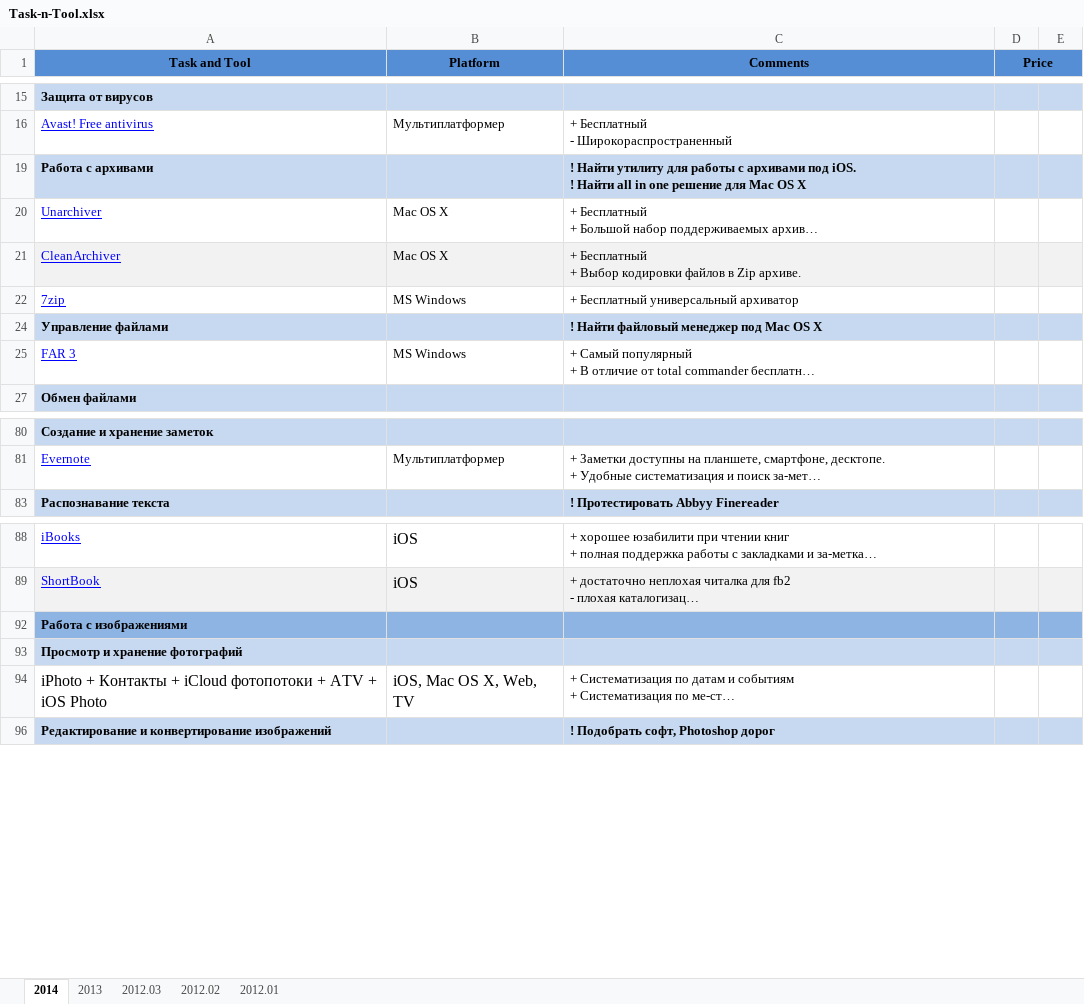
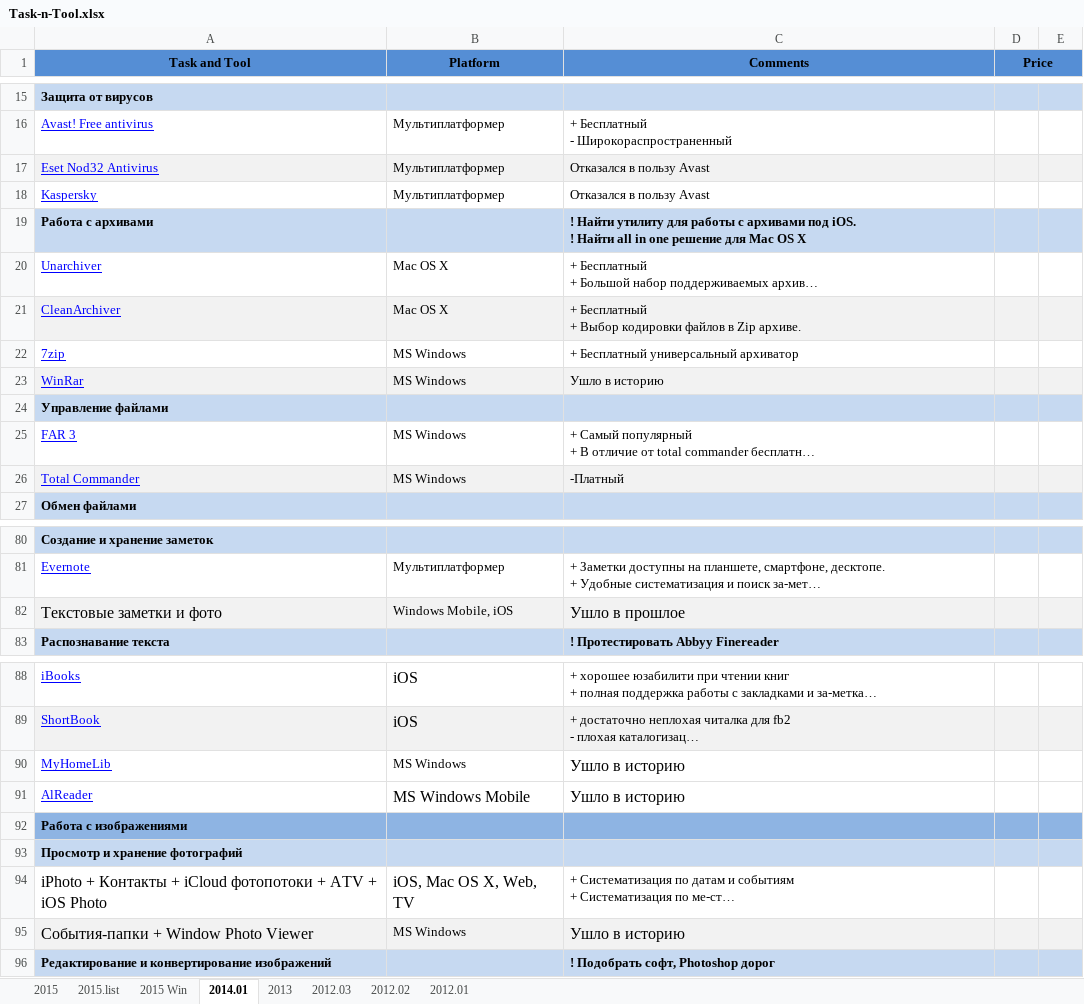
Before and after one commit to SergeyGomanyuk/Task-n-Tool, an Excel workbook: Task-n-Tool.xlsx, sheet 2014.01, drawn as a sheet; only a part is shown, gaps mark what is left out; long unchanged cells end in …; values as stored, in another font and other column widths than the file's, no borders; the diff covers the shown part only; the diff names each change by its address in the sheet, - before the commit and + after, or states it on an @@ line.

```diff
--- a/Task-n-Tool.xlsx (sheet 2014.01)
+++ b/Task-n-Tool.xlsx (sheet 2014.01)
-sheet tab: 2014
+sheet tab: 2014.01
+sheet tab: 2015
+sheet tab: 2015.list
+sheet tab: 2015 Win
@@ row 17 unhidden: Eset Nod32 Antivirus | Мультиплатформер | Отказался в пользу Avast @@
@@ row 18 unhidden: Kaspersky | Мультиплатформер | Отказался в пользу Avast @@
@@ row 23 unhidden: WinRar | MS Windows | Ушло в историю @@
-C24 (Comments): ! Найти файловый менеджер под Mac OS X
+C24 (Comments): (empty)
@@ row 26 unhidden: Total Commander | MS Windows | -Платный @@
@@ row 82 unhidden: Текстовые заметки и фото | Windows Mobile, iOS | Ушло в прошлое @@
@@ row 90 unhidden: MyHomeLib | MS Windows | Ушло в историю @@
@@ row 91 unhidden: AlReader | MS Windows Mobile | Ушло в историю @@
@@ row 95 unhidden: События-папки + Window Photo Viewer | MS Windows | Ушло в историю @@
```
Also changed, not shown: 12 hidden or unhidden rows and 5 edited cells elsewhere in this sheet.
